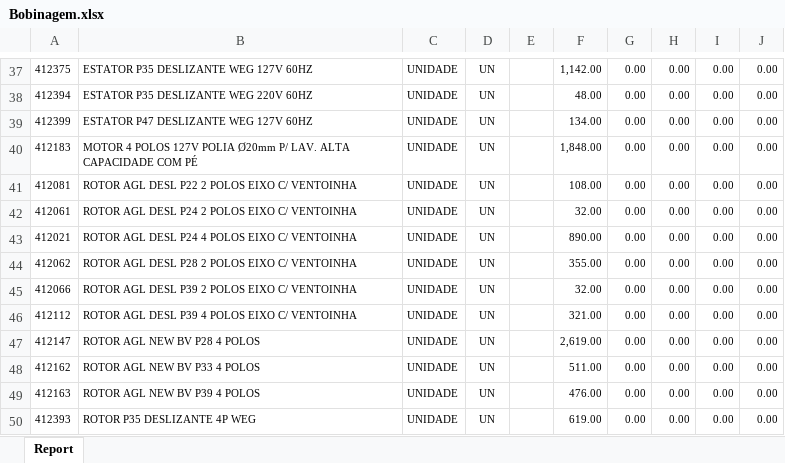
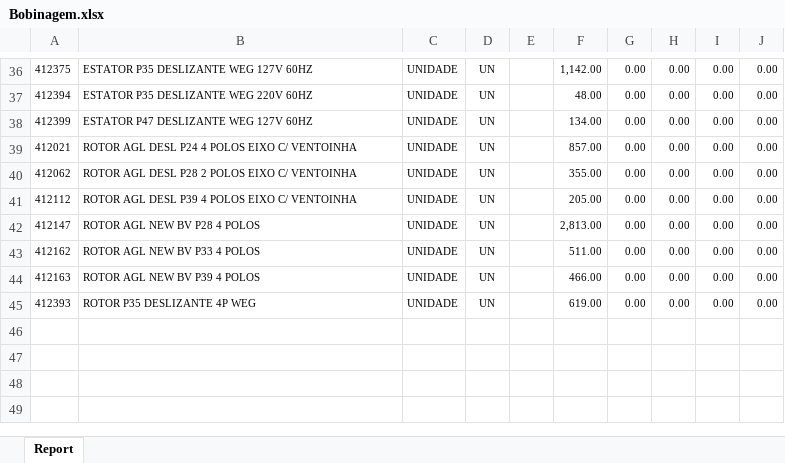
Before and after one commit to oneto133/Explosao-relatorio-diario, an Excel workbook: temp/diversos/Bobinagem.xlsx, sheet Report, drawn as a sheet; only a part is shown, gaps mark what is left out; values as stored, in another font and other column widths than the file's, no borders; removed rows and columns are numbered as before the commit, all else as after; the diff covers the shown part only; the diff names each change by its address in the sheet, - before the commit and + after, or states it on an @@ line.

```diff
--- a/temp/diversos/Bobinagem.xlsx (sheet Report)
+++ b/temp/diversos/Bobinagem.xlsx (sheet Report)
-row 40: 412183 | MOTOR 4 POLOS 127V POLIA Ø20mm P/ LAV. ALTA CAPACIDADE COM PÉ | UNIDADE | UN |  | 1,848.00 | 0.00 | 0.00 | 0.00 | 0.00
-row 41: 412081 | ROTOR AGL DESL P22 2 POLOS EIXO C/ VENTOINHA | UNIDADE | UN |  | 108.00 | 0.00 | 0.00 | 0.00 | 0.00
-row 42: 412061 | ROTOR AGL DESL P24 2 POLOS EIXO C/ VENTOINHA | UNIDADE | UN |  | 32.00 | 0.00 | 0.00 | 0.00 | 0.00
-F39: 890.00
+F39: 857.00
-row 45: 412066 | ROTOR AGL DESL P39 2 POLOS EIXO C/ VENTOINHA | UNIDADE | UN |  | 32.00 | 0.00 | 0.00 | 0.00 | 0.00
-F41: 321.00
+F41: 205.00
-F42: 2,619.00
+F42: 2,813.00
-F44: 476.00
+F44: 466.00
```
Also changed, not shown: 1 removed row and 18 edited cells elsewhere in this sheet, temp/diversos/Aluminio.xlsx, temp/diversos/Plastico.xlsx, 39 other files.
